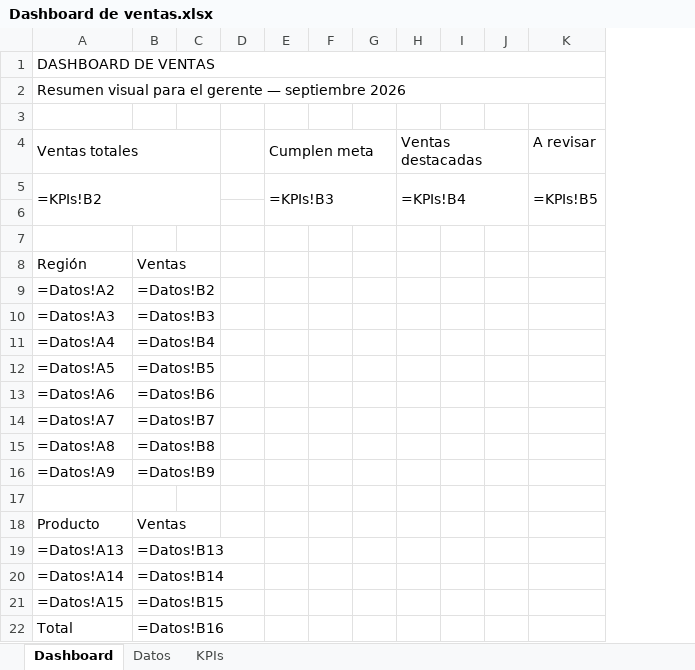
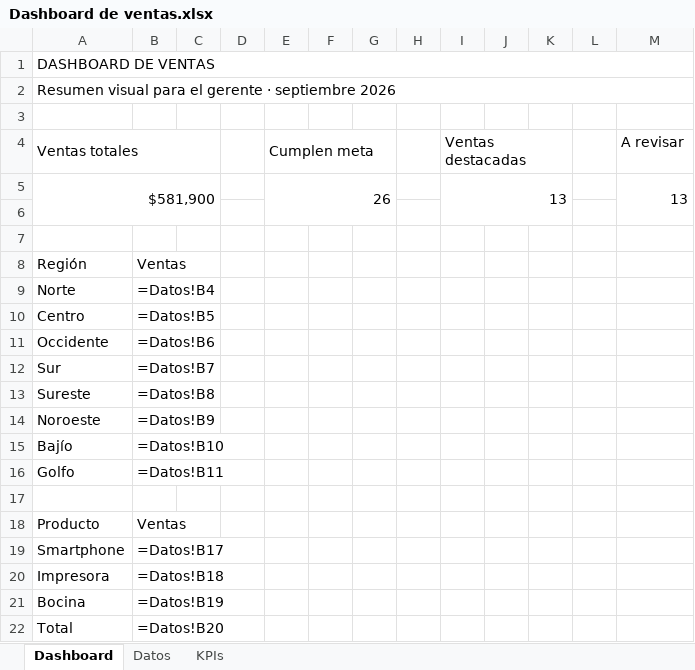
Before and after one commit to sebsotoosolis-ui/homesbrief, an Excel workbook: documentos/Dashboard de ventas.xlsx, sheet Dashboard, drawn as a sheet; values as stored, in another font and other column widths than the file's, no cell formats; formulas without a stored value are shown as written; charts and pictures not drawn; removed rows and columns are numbered as before the commit, all else as after; the diff names each change by its address in the sheet, - before the commit and + after, or states it on an @@ line.

```diff
--- a/documentos/Dashboard de ventas.xlsx (sheet Dashboard)
+++ b/documentos/Dashboard de ventas.xlsx (sheet Dashboard)
+column H, empty
+column L, empty
-A2 (Ventas totales): …el gerente — septiembre 2026
+A2 (Ventas totales): …el gerente · septiembre 2026
-row 5: =KPIs!B2 |  |  |  | =KPIs!B3 |  |  | =KPIs!B4 |  |  | =KPIs!B5
+row 5: $581,900 |  |  |  | 26 |  |  |  | 13 |  |  |  | 13
-row 9: =Datos!A2 | =Datos!B2
-row 10: =Datos!A3 | =Datos!B3
-A9 (Ventas totales): =Datos!A4
+A9 (Ventas totales): Norte
-A10 (Ventas totales): =Datos!A5
+A10 (Ventas totales): Centro
-A11 (Ventas totales): =Datos!A6
+A11 (Ventas totales): Occidente
-A12 (Ventas totales): =Datos!A7
+A12 (Ventas totales): Sur
-A13 (Ventas totales): =Datos!A8
+A13 (Ventas totales): Sureste
-A14 (Ventas totales): =Datos!A9
+A14 (Ventas totales): Noroeste
+row 15: Bajío | =Datos!B10
+row 16: Golfo | =Datos!B11
-row 19: =Datos!A13 | =Datos!B13
-row 20: =Datos!A14 | =Datos!B14
-row 21: =Datos!A15 | =Datos!B15
+row 19: Smartphone | =Datos!B17
+row 20: Impresora | =Datos!B18
+row 21: Bocina | =Datos!B19
-B22: =Datos!B16
+B22: =Datos!B20
```
Also changed, not shown: sheet Datos, sheet KPIs, cell formats, charts or pictures, documentos/Analisis de ventas.xlsx, documentos/Creacion y extraccion de contenido.xlsx, 4 other files.
